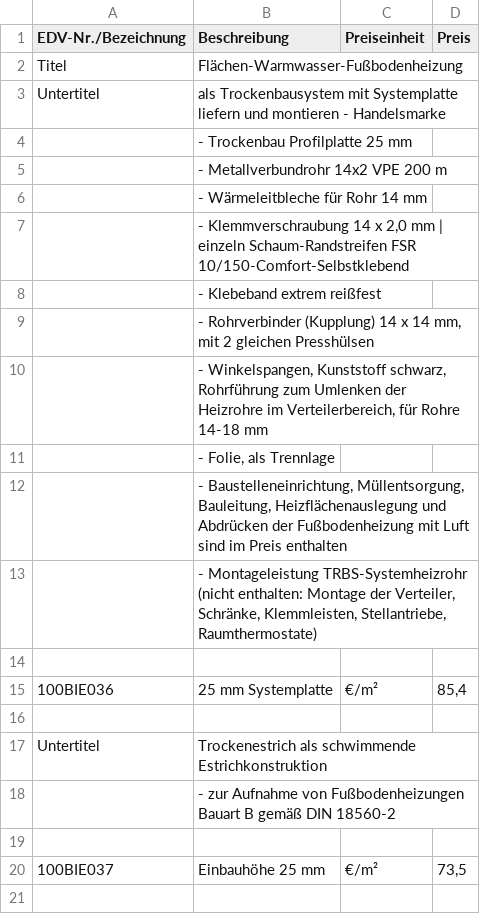
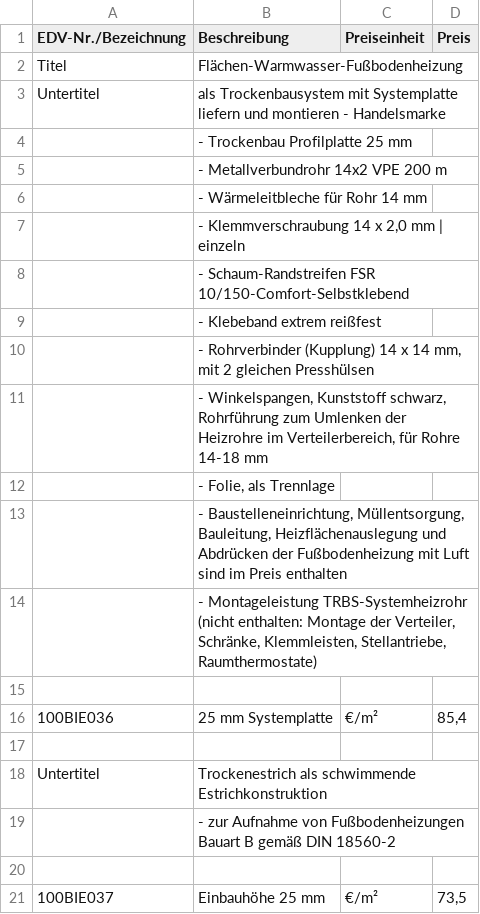
Before and after one commit to Pascal-TP/PJ-KalkPro1.0, a CSV file: ndf12.csv, drawn as a sheet.

Commit message:
Add files via upload

```diff
--- a/ndf12.csv
+++ b/ndf12.csv
@@ -6,3 +6,4 @@ Untertitel;als Trockenbausystem mit Systemplatte liefern und montieren - Handels
 ;- Wärmeleitbleche für Rohr 14 mm;;
-;- Klemmverschraubung 14 x 2,0 mm | einzeln Schaum-Randstreifen FSR 10/150-Comfort-Selbstklebend;;
+;- Klemmverschraubung 14 x 2,0 mm | einzeln ;;
+;- Schaum-Randstreifen FSR 10/150-Comfort-Selbstklebend;;
 ;- Klebeband extrem reißfest;;
```
